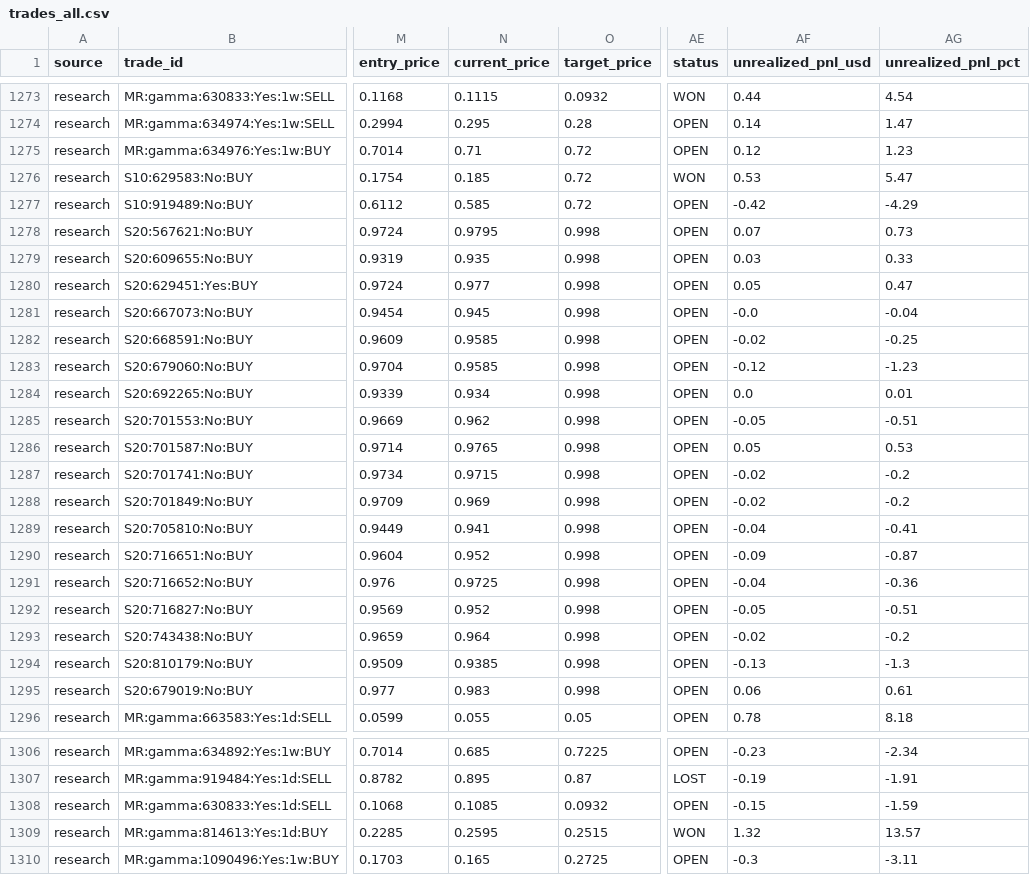
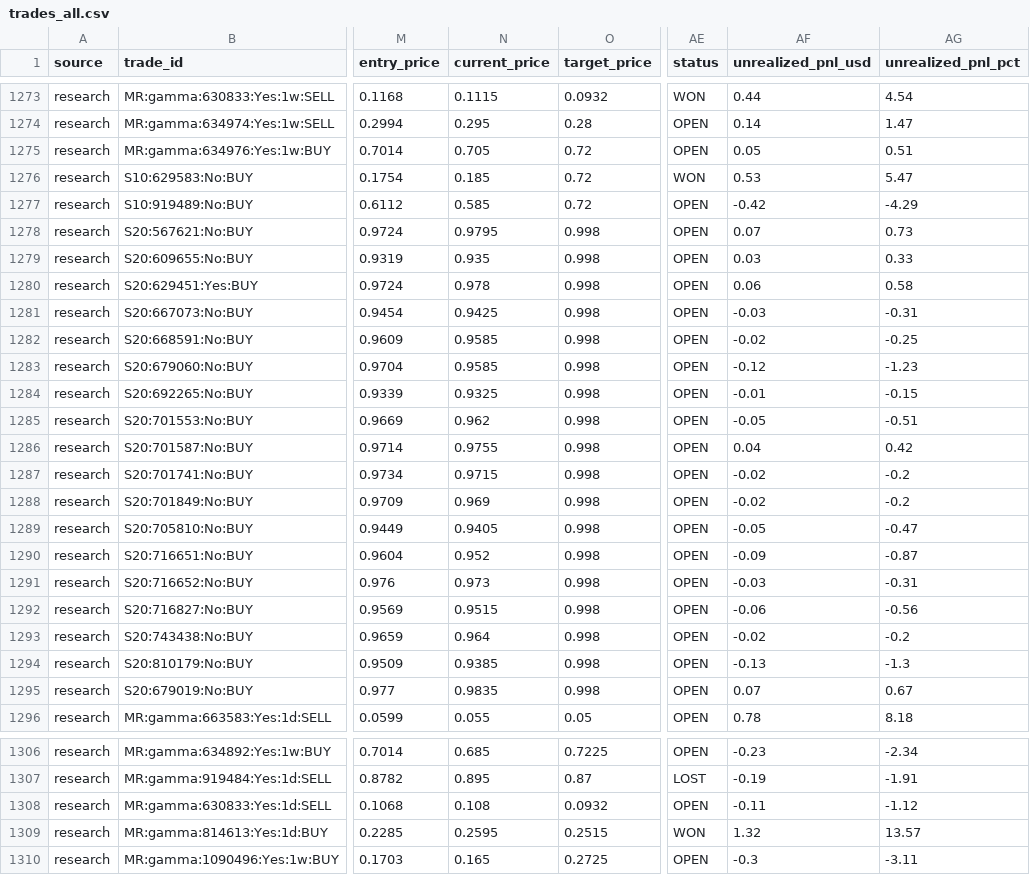
Before and after one commit to aguamarinac2-netizen/quant-polymarket-trackrecord, a CSV file: trades_all.csv, drawn as a sheet; only a part is shown, gaps mark what is left out; the diff covers the shown part only; the diff names each change by its address in the sheet, - before the commit and + after, or states it on an @@ line.

```diff
--- a/trades_all.csv
+++ b/trades_all.csv
-N1275 (current_price): 0.71
+N1275 (current_price): 0.705
-AF1275 (unrealized_pnl_usd): 0.12
+AF1275 (unrealized_pnl_usd): 0.05
-AG1275 (unrealized_pnl_pct): 1.23
+AG1275 (unrealized_pnl_pct): 0.51
-N1280 (current_price): 0.977
+N1280 (current_price): 0.978
-AF1280 (unrealized_pnl_usd): 0.05
+AF1280 (unrealized_pnl_usd): 0.06
-AG1280 (unrealized_pnl_pct): 0.47
+AG1280 (unrealized_pnl_pct): 0.58
-N1281 (current_price): 0.945
+N1281 (current_price): 0.9425
-AF1281 (unrealized_pnl_usd): -0.0
+AF1281 (unrealized_pnl_usd): -0.03
-AG1281 (unrealized_pnl_pct): -0.04
+AG1281 (unrealized_pnl_pct): -0.31
-N1284 (current_price): 0.934
+N1284 (current_price): 0.9325
-AF1284 (unrealized_pnl_usd): 0.0
+AF1284 (unrealized_pnl_usd): -0.01
-AG1284 (unrealized_pnl_pct): 0.01
+AG1284 (unrealized_pnl_pct): -0.15
-N1286 (current_price): 0.9765
+N1286 (current_price): 0.9755
-AF1286 (unrealized_pnl_usd): 0.05
+AF1286 (unrealized_pnl_usd): 0.04
-AG1286 (unrealized_pnl_pct): 0.53
+AG1286 (unrealized_pnl_pct): 0.42
-N1289 (current_price): 0.941
+N1289 (current_price): 0.9405
-AF1289 (unrealized_pnl_usd): -0.04
+AF1289 (unrealized_pnl_usd): -0.05
-AG1289 (unrealized_pnl_pct): -0.41
+AG1289 (unrealized_pnl_pct): -0.47
-N1291 (current_price): 0.9725
+N1291 (current_price): 0.973
-AF1291 (unrealized_pnl_usd): -0.04
+AF1291 (unrealized_pnl_usd): -0.03
-AG1291 (unrealized_pnl_pct): -0.36
+AG1291 (unrealized_pnl_pct): -0.31
-N1292 (current_price): 0.952
+N1292 (current_price): 0.9515
-AF1292 (unrealized_pnl_usd): -0.05
+AF1292 (unrealized_pnl_usd): -0.06
-AG1292 (unrealized_pnl_pct): -0.51
+AG1292 (unrealized_pnl_pct): -0.56
-N1295 (current_price): 0.983
+N1295 (current_price): 0.9835
-AF1295 (unrealized_pnl_usd): 0.06
+AF1295 (unrealized_pnl_usd): 0.07
-AG1295 (unrealized_pnl_pct): 0.61
+AG1295 (unrealized_pnl_pct): 0.67
-N1308 (current_price): 0.1085
+N1308 (current_price): 0.108
-AF1308 (unrealized_pnl_usd): -0.15
+AF1308 (unrealized_pnl_usd): -0.11
-AG1308 (unrealized_pnl_pct): -1.59
+AG1308 (unrealized_pnl_pct): -1.12
```
Also changed, not shown: 1 added row and 27 edited cells elsewhere in this file, 7 other files.
